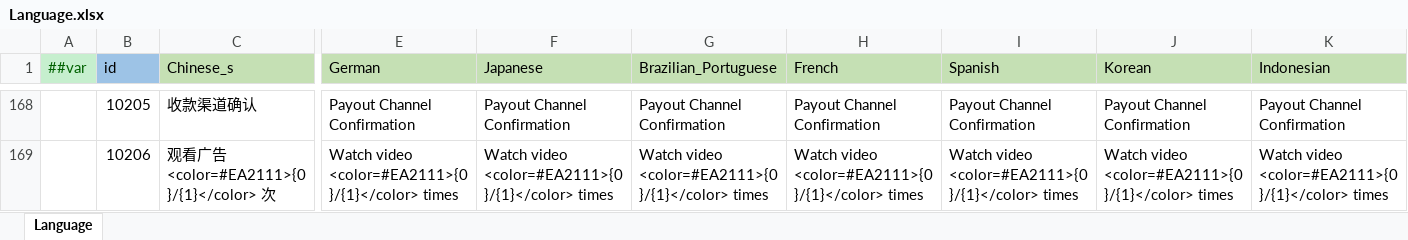
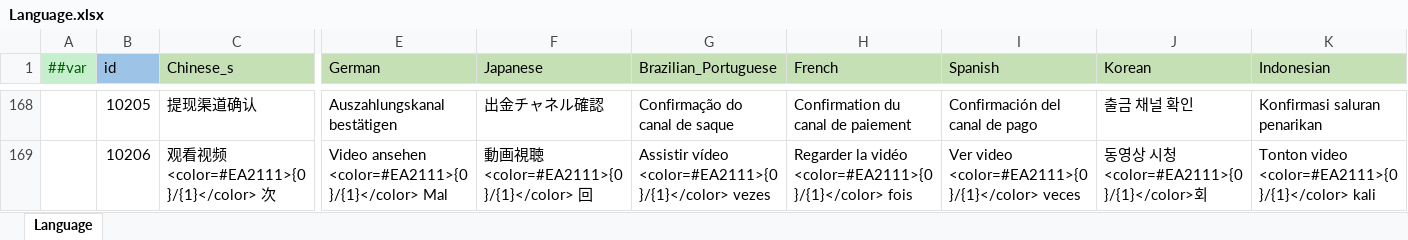
Before and after one commit to yuhuaichong1/AsWaterGameProj, an Excel workbook: DesignerConfigs/Datas/Language.xlsx, sheet Language, drawn as a sheet; only a part is shown, gaps mark what is left out; values as stored, in another font and other column widths than the file's, no borders; the diff covers the shown part only; the diff names each change by its address in the sheet, - before the commit and + after, or states it on an @@ line.

```diff
--- a/DesignerConfigs/Datas/Language.xlsx (sheet Language)
+++ b/DesignerConfigs/Datas/Language.xlsx (sheet Language)
-C168 (Chinese_s): 收款渠道确认
+C168 (Chinese_s): 提现渠道确认
-E168 (German): Payout Channel Confirmation
+E168 (German): Auszahlungskanal bestätigen
-F168 (Japanese): Payout Channel Confirmation
+F168 (Japanese): 出金チャネル確認
-G168 (Brazilian_Portuguese): Payout Channel Confirmation
+G168 (Brazilian_Portuguese): Confirmação do canal de saque
-H168 (French): Payout Channel Confirmation
+H168 (French): Confirmation du canal de paiement
-I168 (Spanish): Payout Channel Confirmation
+I168 (Spanish): Confirmación del canal de pago
-J168 (Korean): Payout Channel Confirmation
+J168 (Korean): 출금 채널 확인
-K168 (Indonesian): Payout Channel Confirmation
+K168 (Indonesian): Konfirmasi saluran penarikan
-C169 (Chinese_s): 观看广告 <color=#EA2111>{0}/{1}</color> 次
+C169 (Chinese_s): 观看视频 <color=#EA2111>{0}/{1}</color> 次
-E169 (German): Watch video <color=#EA2111>{0}/{1}</color> times
+E169 (German): Video ansehen <color=#EA2111>{0}/{1}</color> Mal
-F169 (Japanese): Watch video <color=#EA2111>{0}/{1}</color> times
+F169 (Japanese): 動画視聴 <color=#EA2111>{0}/{1}</color> 回
-G169 (Brazilian_Portuguese): Watch video <color=#EA2111>{0}/{1}</color> times
+G169 (Brazilian_Portuguese): Assistir vídeo <color=#EA2111>{0}/{1}</color> vezes
-H169 (French): Watch video <color=#EA2111>{0}/{1}</color> times
+H169 (French): Regarder la vidéo <color=#EA2111>{0}/{1}</color> fois
-I169 (Spanish): Watch video <color=#EA2111>{0}/{1}</color> times
+I169 (Spanish): Ver video <color=#EA2111>{0}/{1}</color> veces
-J169 (Korean): Watch video <color=#EA2111>{0}/{1}</color> times
+J169 (Korean): 동영상 시청 <color=#EA2111>{0}/{1}</color>회
-K169 (Indonesian): Watch video <color=#EA2111>{0}/{1}</color> times
+K169 (Indonesian): Tonton video <color=#EA2111>{0}/{1}</color> kali
```
Also changed, not shown: 432 edited cells elsewhere in this sheet, 8 other files.
